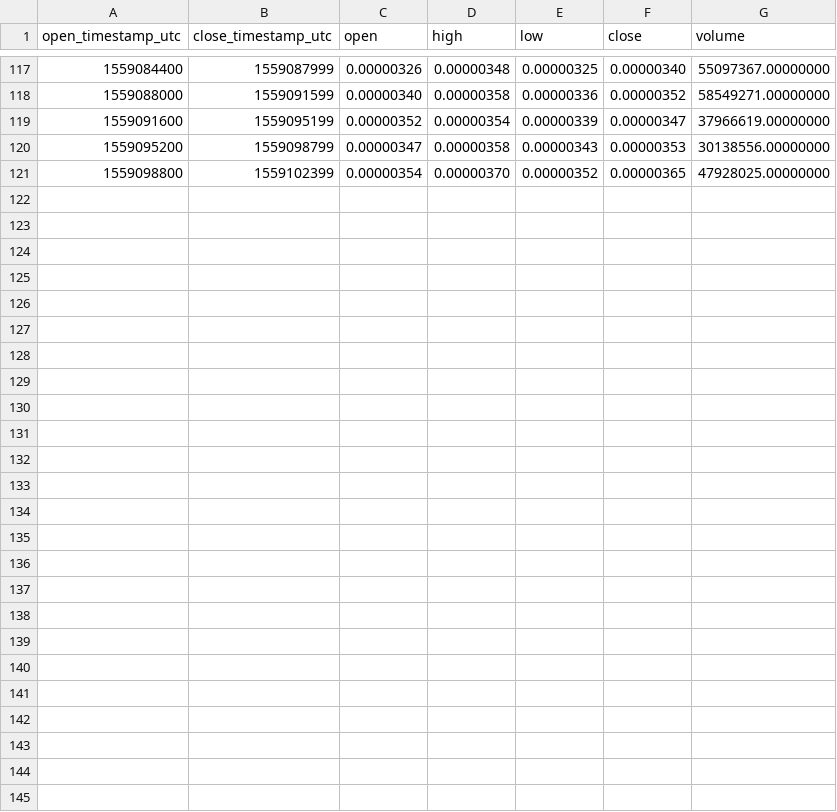
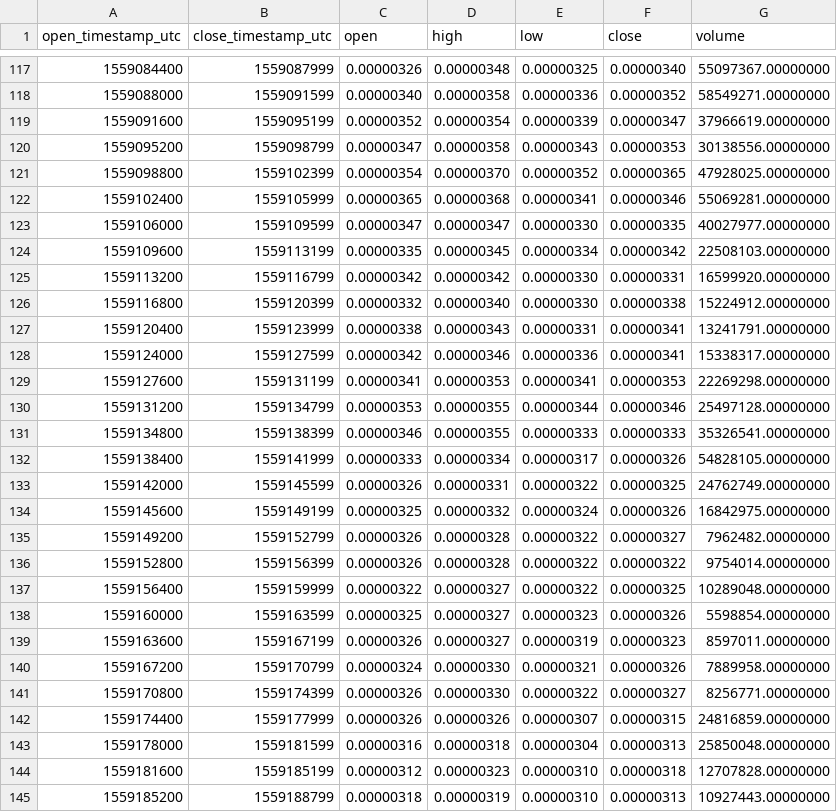
Before and after one commit to cryptobigbro/binance-PHBBTC, a CSV file: binance-PHBBTC-1h.csv, drawn as a sheet; only a part is shown, gaps mark what is left out.

Commit message:
Update OHLCV data.

```diff
--- a/binance-PHBBTC-1h.csv
+++ b/binance-PHBBTC-1h.csv
@@ -121 +121,25 @@ open_timestamp_utc,close_timestamp_utc,open,high,low,close,volume
 1559098800,1559102399,0.00000354,0.00000370,0.00000352,0.00000365,47928025.00000000
+1559102400,1559105999,0.00000365,0.00000368,0.00000341,0.00000346,55069281.00000000
+1559106000,1559109599,0.00000347,0.00000347,0.00000330,0.00000335,40027977.00000000
+1559109600,1559113199,0.00000335,0.00000345,0.00000334,0.00000342,22508103.00000000
+1559113200,1559116799,0.00000342,0.00000342,0.00000330,0.00000331,16599920.00000000
+1559116800,1559120399,0.00000332,0.00000340,0.00000330,0.00000338,15224912.00000000
+1559120400,1559123999,0.00000338,0.00000343,0.00000331,0.00000341,13241791.00000000
+1559124000,1559127599,0.00000342,0.00000346,0.00000336,0.00000341,15338317.00000000
+1559127600,1559131199,0.00000341,0.00000353,0.00000341,0.00000353,22269298.00000000
+1559131200,1559134799,0.00000353,0.00000355,0.00000344,0.00000346,25497128.00000000
+1559134800,1559138399,0.00000346,0.00000355,0.00000333,0.00000333,35326541.00000000
+1559138400,1559141999,0.00000333,0.00000334,0.00000317,0.00000326,54828105.00000000
+1559142000,1559145599,0.00000326,0.00000331,0.00000322,0.00000325,24762749.00000000
+1559145600,1559149199,0.00000325,0.00000332,0.00000324,0.00000326,16842975.00000000
+1559149200,1559152799,0.00000326,0.00000328,0.00000322,0.00000327,7962482.00000000
+1559152800,1559156399,0.00000326,0.00000328,0.00000322,0.00000322,9754014.00000000
+1559156400,1559159999,0.00000322,0.00000327,0.00000322,0.00000325,10289048.00000000
+1559160000,1559163599,0.00000325,0.00000327,0.00000323,0.00000326,5598854.00000000
+1559163600,1559167199,0.00000326,0.00000327,0.00000319,0.00000323,8597011.00000000
+1559167200,1559170799,0.00000324,0.00000330,0.00000321,0.00000326,7889958.00000000
+1559170800,1559174399,0.00000326,0.00000330,0.00000322,0.00000327,8256771.00000000
+1559174400,1559177999,0.00000326,0.00000326,0.00000307,0.00000315,24816859.00000000
+1559178000,1559181599,0.00000316,0.00000318,0.00000304,0.00000313,25850048.00000000
+1559181600,1559185199,0.00000312,0.00000323,0.00000310,0.00000318,12707828.00000000
+1559185200,1559188799,0.00000318,0.00000319,0.00000310,0.00000313,10927443.00000000
```
Also changed, not shown: binance-PHBBTC-1d.csv, 2 other files.
